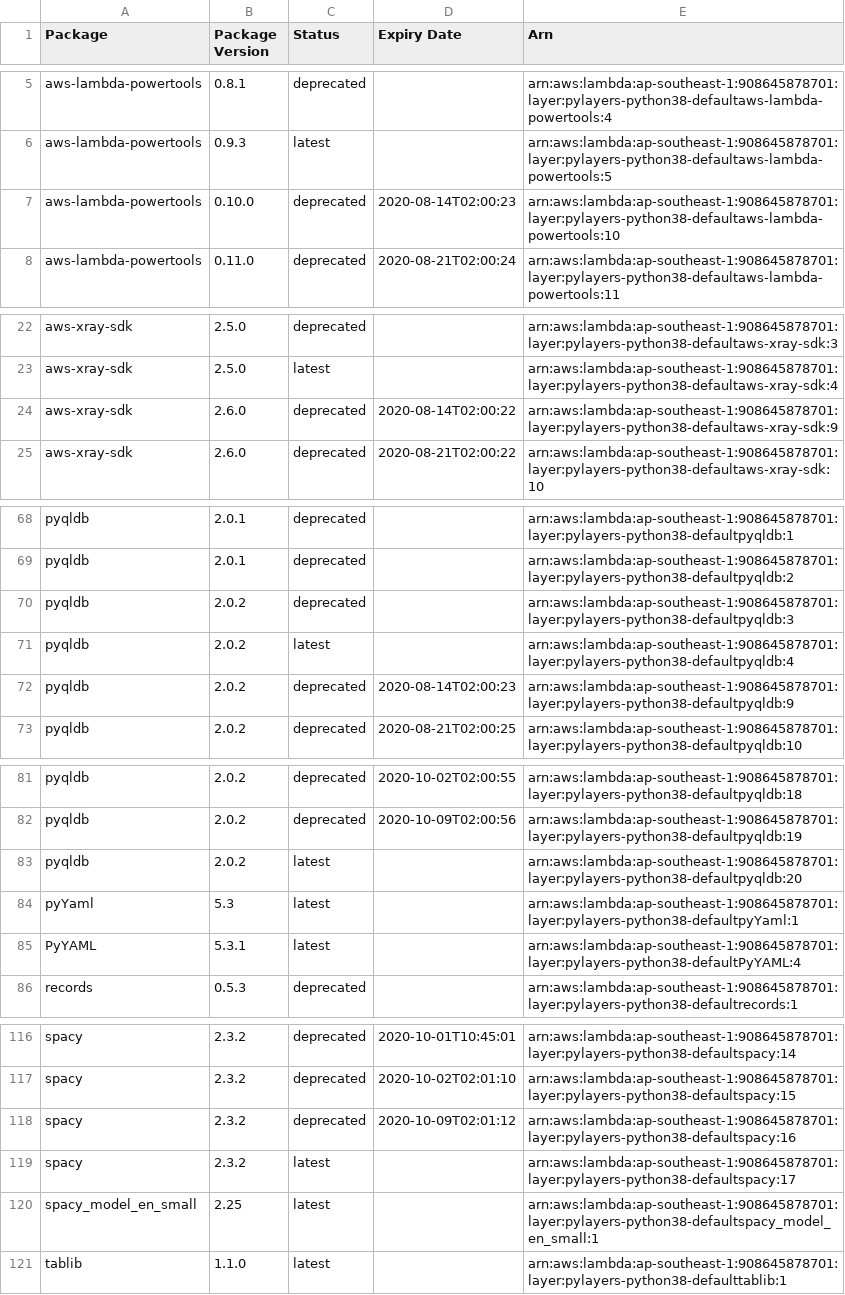
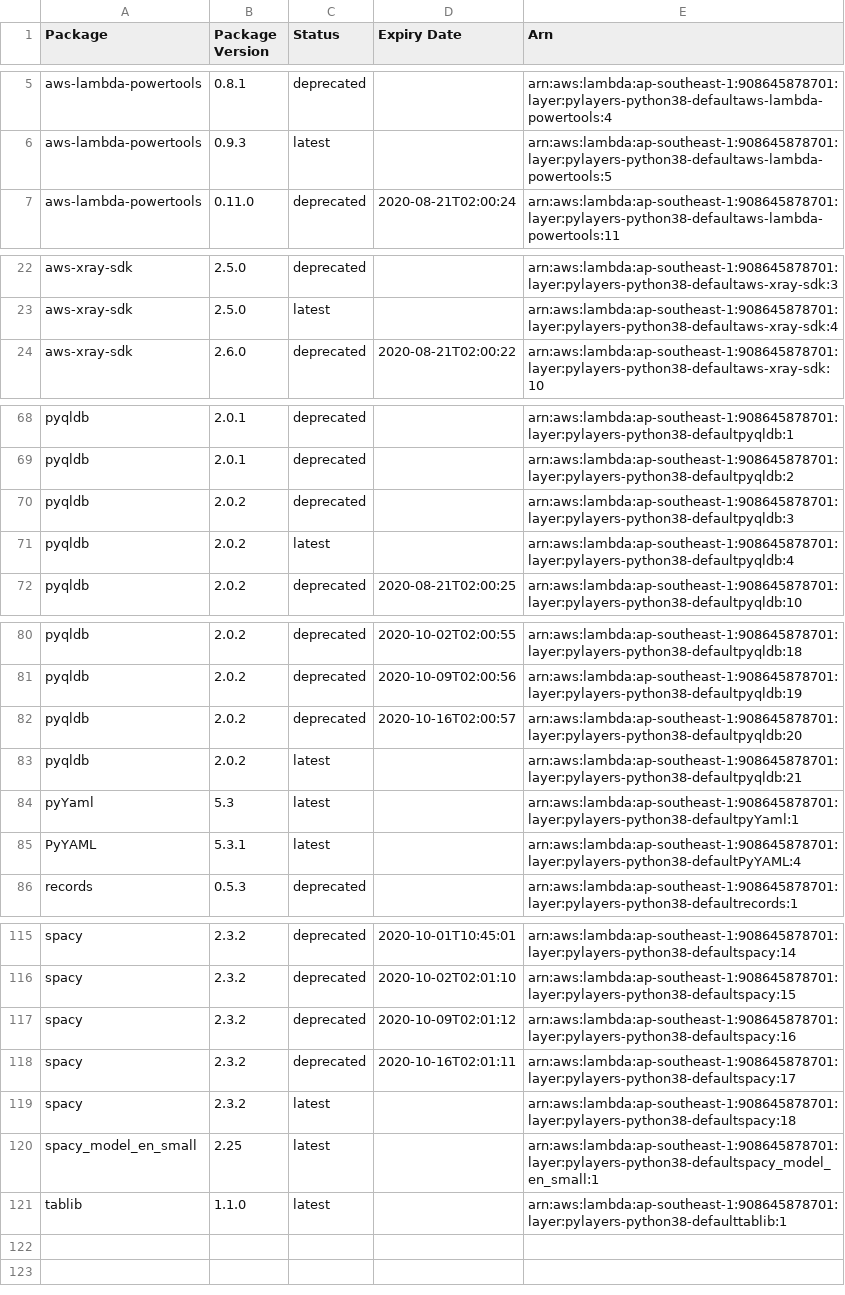
Before and after one commit to keithrozario/KLayers-default, a CSV file: deployments/python3.8/arns/ap-southeast-1.csv, drawn as a sheet; only a part is shown, gaps mark what is left out; the diff covers the shown part only.

```diff
--- a/deployments/python3.8/arns/ap-southeast-1.csv
+++ b/deployments/python3.8/arns/ap-southeast-1.csv
@@ -6,3 +6,2 @@ aws-lambda-powertools,0.8.1,deprecated,,arn:aws:lambda:ap-southeast-1:9086458787
 aws-lambda-powertools,0.9.3,latest,,arn:aws:lambda:ap-southeast-1:908645878701:layer:pylayers-python38-defaultaws-lambda-powertools:5
-aws-lambda-powertools,0.10.0,deprecated,2020-08-14T02:00:23,arn:aws:lambda:ap-southeast-1:908645878701:layer:pylayers-python38-defaultaws-lambda-powertools:10
 aws-lambda-powertools,0.11.0,deprecated,2020-08-21T02:00:24,arn:aws:lambda:ap-southeast-1:908645878701:layer:pylayers-python38-defaultaws-lambda-powertools:11
@@ -23,3 +23,2 @@ aws-xray-sdk,2.5.0,deprecated,,arn:aws:lambda:ap-southeast-1:908645878701:layer:
 aws-xray-sdk,2.5.0,latest,,arn:aws:lambda:ap-southeast-1:908645878701:layer:pylayers-python38-defaultaws-xray-sdk:4
-aws-xray-sdk,2.6.0,deprecated,2020-08-14T02:00:22,arn:aws:lambda:ap-southeast-1:908645878701:layer:pylayers-python38-defaultaws-xray-sdk:9
 aws-xray-sdk,2.6.0,deprecated,2020-08-21T02:00:22,arn:aws:lambda:ap-southeast-1:908645878701:layer:pylayers-python38-defaultaws-xray-sdk:10
@@ -71,3 +71,2 @@ pyqldb,2.0.2,deprecated,,arn:aws:lambda:ap-southeast-1:908645878701:layer:pylaye
 pyqldb,2.0.2,latest,,arn:aws:lambda:ap-southeast-1:908645878701:layer:pylayers-python38-defaultpyqldb:4
-pyqldb,2.0.2,deprecated,2020-08-14T02:00:23,arn:aws:lambda:ap-southeast-1:908645878701:layer:pylayers-python38-defaultpyqldb:9
 pyqldb,2.0.2,deprecated,2020-08-21T02:00:25,arn:aws:lambda:ap-southeast-1:908645878701:layer:pylayers-python38-defaultpyqldb:10
@@ -82,3 +81,4 @@ pyqldb,2.0.2,deprecated,2020-10-02T02:00:55,arn:aws:lambda:ap-southeast-1:908645
 pyqldb,2.0.2,deprecated,2020-10-09T02:00:56,arn:aws:lambda:ap-southeast-1:908645878701:layer:pylayers-python38-defaultpyqldb:19
-pyqldb,2.0.2,latest,,arn:aws:lambda:ap-southeast-1:908645878701:layer:pylayers-python38-defaultpyqldb:20
+pyqldb,2.0.2,deprecated,2020-10-16T02:00:57,arn:aws:lambda:ap-southeast-1:908645878701:layer:pylayers-python38-defaultpyqldb:20
+pyqldb,2.0.2,latest,,arn:aws:lambda:ap-southeast-1:908645878701:layer:pylayers-python38-defaultpyqldb:21
 pyYaml,5.3,latest,,arn:aws:lambda:ap-southeast-1:908645878701:layer:pylayers-python38-defaultpyYaml:1
@@ -118,3 +117,4 @@ spacy,2.3.2,deprecated,2020-10-02T02:01:10,arn:aws:lambda:ap-southeast-1:9086458
 spacy,2.3.2,deprecated,2020-10-09T02:01:12,arn:aws:lambda:ap-southeast-1:908645878701:layer:pylayers-python38-defaultspacy:16
-spacy,2.3.2,latest,,arn:aws:lambda:ap-southeast-1:908645878701:layer:pylayers-python38-defaultspacy:17
+spacy,2.3.2,deprecated,2020-10-16T02:01:11,arn:aws:lambda:ap-southeast-1:908645878701:layer:pylayers-python38-defaultspacy:17
+spacy,2.3.2,latest,,arn:aws:lambda:ap-southeast-1:908645878701:layer:pylayers-python38-defaultspacy:18
 spacy_model_en_small,2.25,latest,,arn:aws:lambda:ap-southeast-1:908645878701:layer:pylayers-python38-defaultspacy_model_en_small:1
```
Also changed, not shown: 5 added rows, 4 removed rows and 7 edited cells elsewhere in this file, 4 other files.
